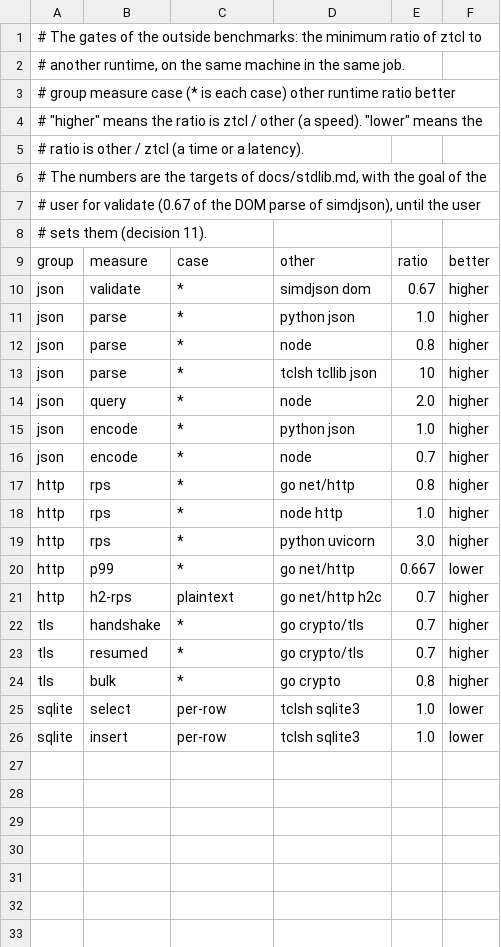
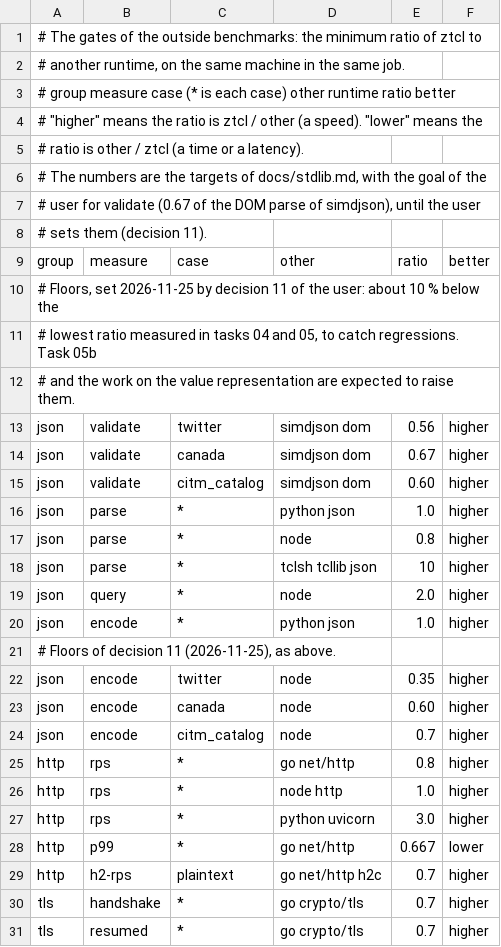
Before and after one commit to beetlebugorg/ztcl, a TSV file: bench/stdlib/gates.tsv, drawn as a sheet; only a part is shown; the shorter side is filled out with more unchanged rows.

Commit message:
Set the JSON floors of decision 11
The user set four JSON gates of bench/stdlib/gates.tsv to floors about
10 % below the lowest ratio of tasks 04 and 05: valid against simdjson
DOM on twitter (0.56) and citm_catalog (0.60), and encode against Node
on twitter (0.35) and canada (0.60). docs/stdlib.md records the
decision. BENCH_RUNS sets the runs of the harness (5 by default).

Part of #27.

```diff
--- a/bench/stdlib/gates.tsv
+++ b/bench/stdlib/gates.tsv
@@ -9,3 +9,8 @@
 group	measure	case	other	ratio	better
-json	validate	*	simdjson dom	0.67	higher
+# Floors, set 2026-11-25 by decision 11 of the user: about 10 % below the
+# lowest ratio measured in tasks 04 and 05, to catch regressions. Task 05b
+# and the work on the value representation are expected to raise them.
+json	validate	twitter	simdjson dom	0.56	higher
+json	validate	canada	simdjson dom	0.67	higher
+json	validate	citm_catalog	simdjson dom	0.60	higher
 json	parse	*	python json	1.0	higher
@@ -15,3 +20,6 @@ json	query	*	node	2.0	higher
 json	encode	*	python json	1.0	higher
-json	encode	*	node	0.7	higher
+# Floors of decision 11 (2026-11-25), as above.
+json	encode	twitter	node	0.35	higher
+json	encode	canada	node	0.60	higher
+json	encode	citm_catalog	node	0.7	higher
 http	rps	*	go net/http	0.8	higher
```
Also changed, not shown: 2 other files.
